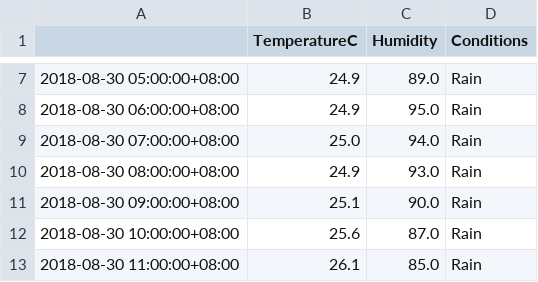
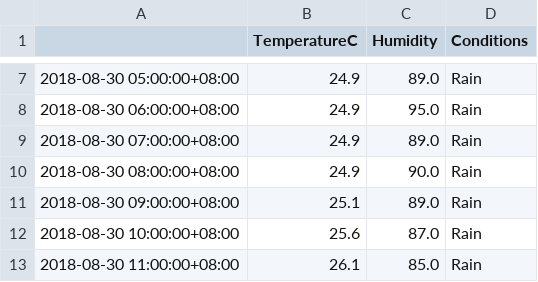
Before and after one commit to leonardmac0614/update_realtime, a CSV file: predict_files/GZ_pred_dark_2018-08-30.csv, drawn as a sheet; only a part is shown, gaps mark what is left out.

```diff
--- a/predict_files/GZ_pred_dark_2018-08-30.csv
+++ b/predict_files/GZ_pred_dark_2018-08-30.csv
@@ -8,5 +8,5 @@
 2018-08-30 06:00:00+08:00,24.9,95.0,Rain
-2018-08-30 07:00:00+08:00,25.0,94.0,Rain
-2018-08-30 08:00:00+08:00,24.9,93.0,Rain
-2018-08-30 09:00:00+08:00,25.1,90.0,Rain
+2018-08-30 07:00:00+08:00,24.9,89.0,Rain
+2018-08-30 08:00:00+08:00,24.9,90.0,Rain
+2018-08-30 09:00:00+08:00,25.1,89.0,Rain
 2018-08-30 10:00:00+08:00,25.6,87.0,Rain
```
Also changed, not shown: GZ_his_dark.csv.
